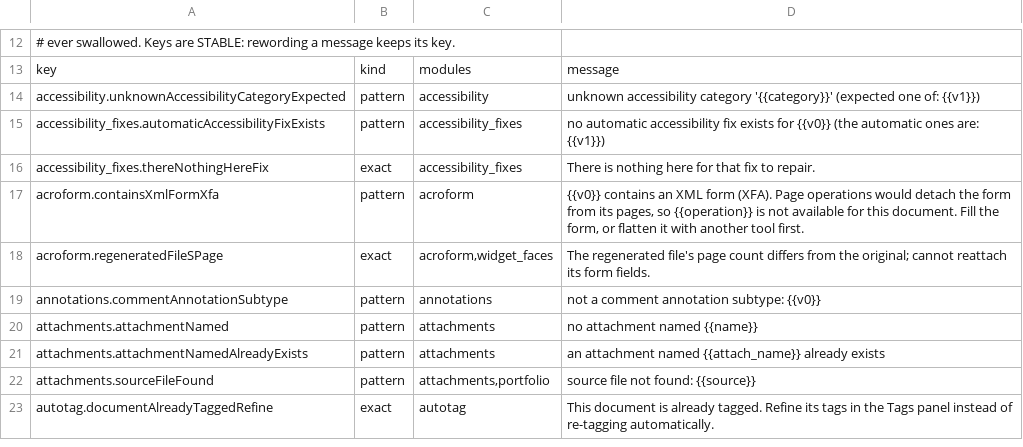
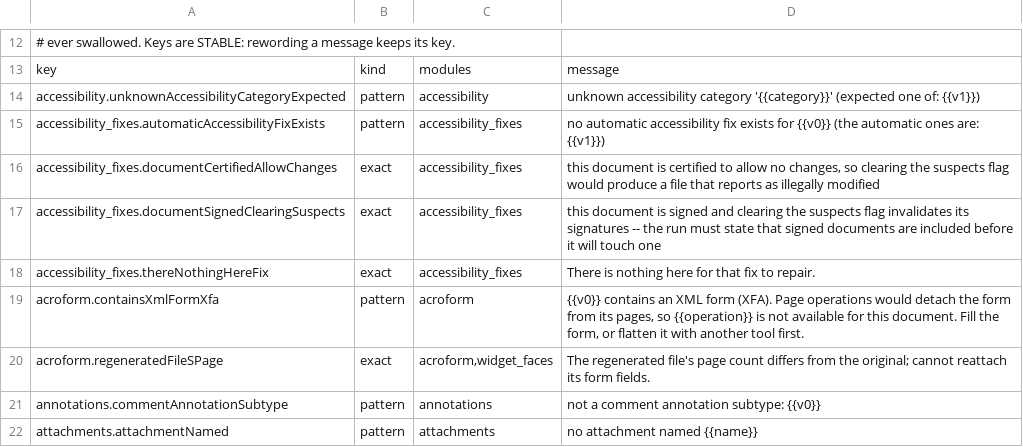
Before and after one commit to jasonulbright/Spectra-PDF, a TSV file: src/renderer/locales/engine-messages.tsv, drawn as a sheet; only a part is shown, gaps mark what is left out; the shorter side is filled out with more unchanged rows.

```diff
--- a/src/renderer/locales/engine-messages.tsv
+++ b/src/renderer/locales/engine-messages.tsv
@@ -15,2 +15,4 @@ accessibility.unknownAccessibilityCategoryExpected	pattern	accessibility	unknown
 accessibility_fixes.automaticAccessibilityFixExists	pattern	accessibility_fixes	no automatic accessibility fix exists for {{v0}} (the automatic ones are: {{v1}})
+accessibility_fixes.documentCertifiedAllowChanges	exact	accessibility_fixes	this document is certified to allow no changes, so clearing the suspects flag would produce a file that reports as illegally modified
+accessibility_fixes.documentSignedClearingSuspects	exact	accessibility_fixes	this document is signed and clearing the suspects flag invalidates its signatures -- the run must state that signed documents are included before it will touch one
 accessibility_fixes.thereNothingHereFix	exact	accessibility_fixes	There is nothing here for that fix to repair.
```
Also changed, not shown: 14 other files.
